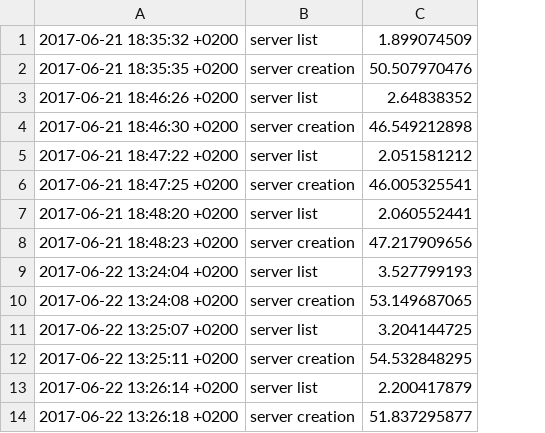
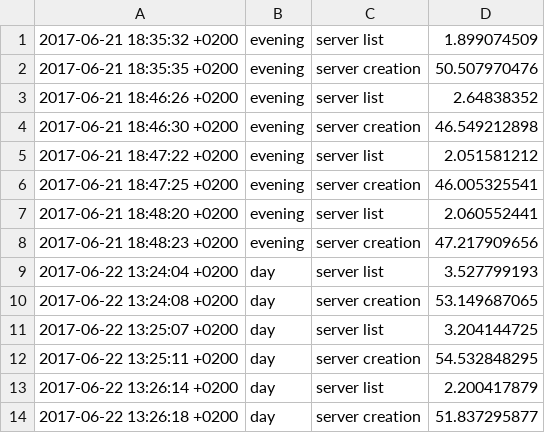
Before and after one commit to Pepperrs/Cloud-computing-heat-orchestration, a CSV file: results.csv, drawn as a sheet; only a part is shown; the diff names each change by its address in the sheet, - before the commit and + after, or states it on an @@ line.

```diff
--- a/results.csv
+++ b/results.csv
+column B, rows 1-14: evening | evening | evening | evening | evening | evening | evening | evening | day | day | day | day | day | day
```
Also changed, not shown: 5 other files.
